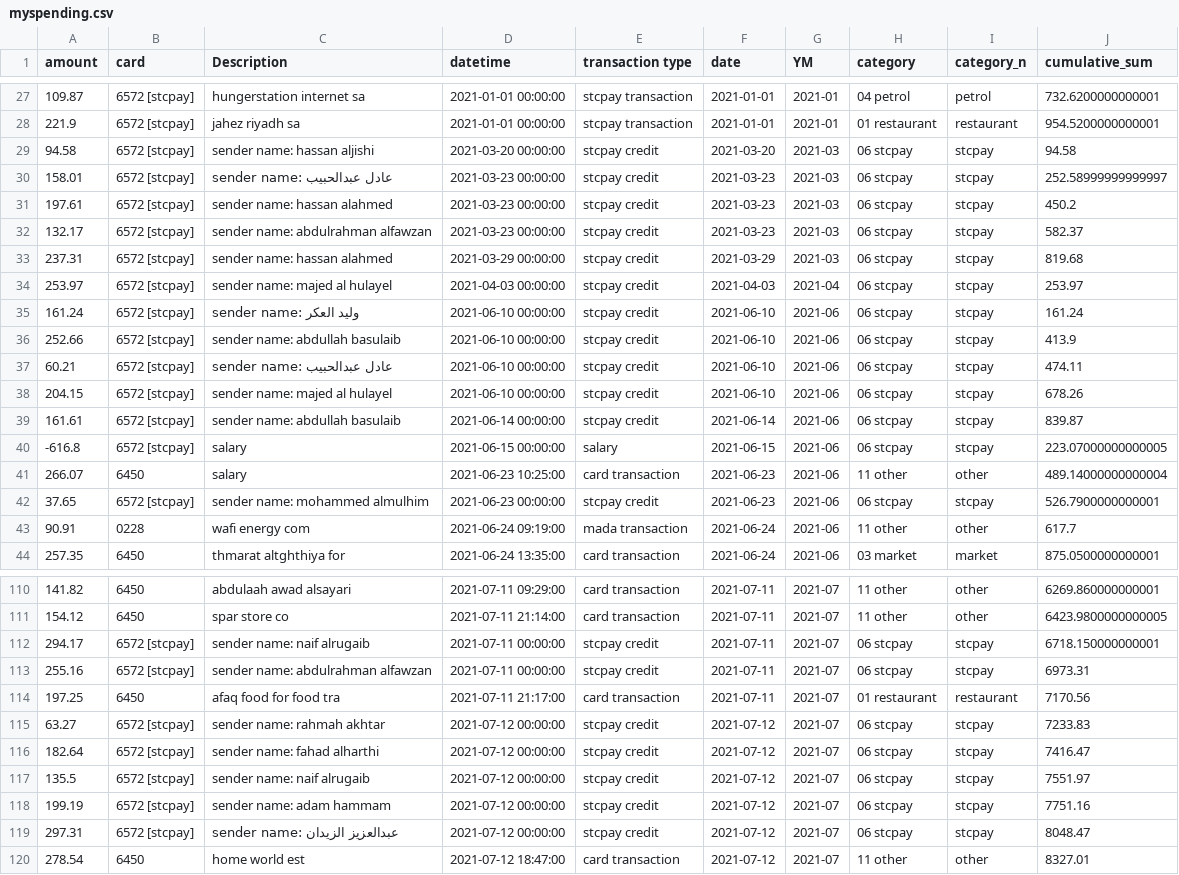
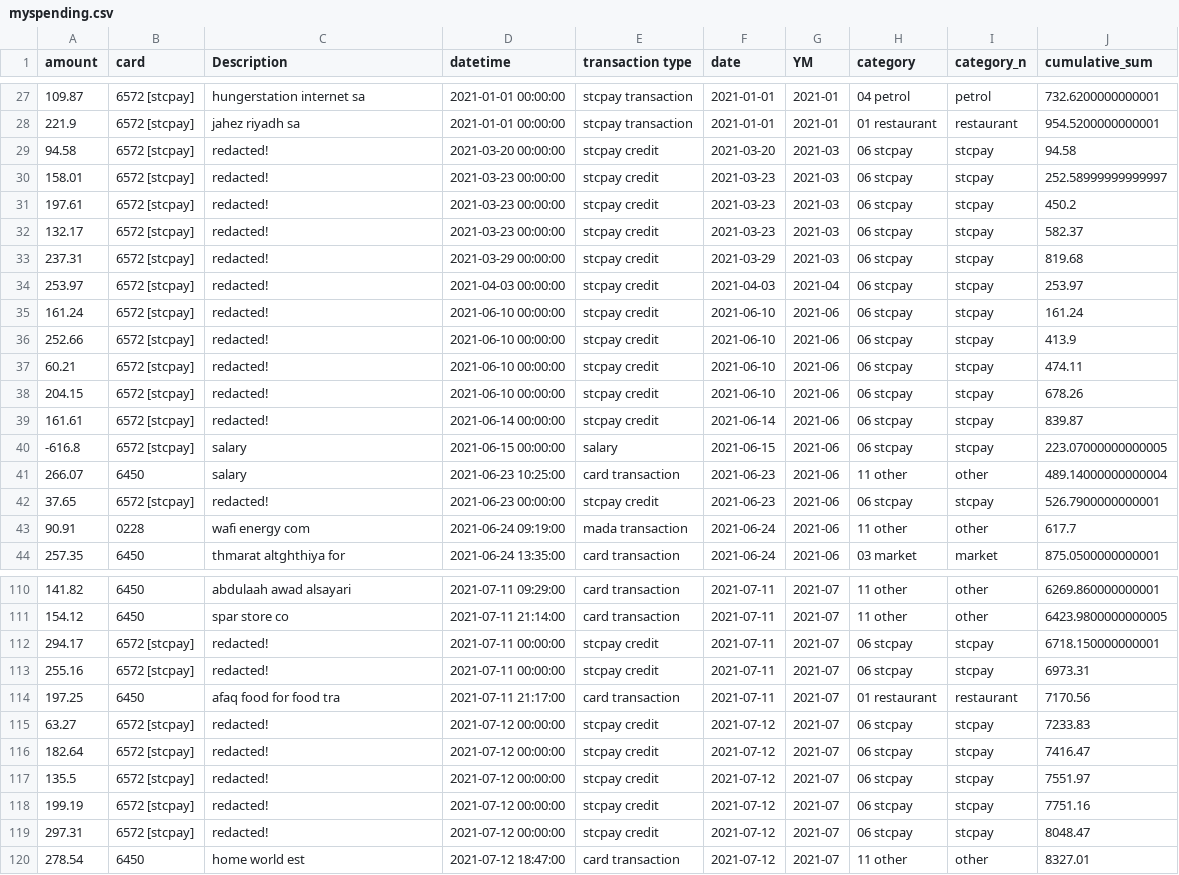
Before and after one commit to alnassirah42/alnassirah42.github.io, a CSV file: projects/myspending/myspending.csv, drawn as a sheet; only a part is shown, gaps mark what is left out; the diff covers the shown part only.

Commit message:
improved myspending project

```diff
--- a/projects/myspending/myspending.csv
+++ b/projects/myspending/myspending.csv
@@ -28,16 +28,16 @@ amount,card,Description,datetime,transaction type,date,YM,category,category_n,cu
 221.9,6572 [stcpay],jahez riyadh sa,2021-01-01 00:00:00,stcpay transaction,2021-01-01,2021-01,01 restaurant,restaurant,954.5200000000001
-94.58,6572 [stcpay],sender name: hassan aljishi,2021-03-20 00:00:00,stcpay credit,2021-03-20,2021-03,06 stcpay,stcpay,94.58
-158.01,6572 [stcpay],sender name: عادل عبدالحبيب,2021-03-23 00:00:00,stcpay credit,2021-03-23,2021-03,06 stcpay,stcpay,252.58999999999997
-197.61,6572 [stcpay],sender name: hassan alahmed,2021-03-23 00:00:00,stcpay credit,2021-03-23,2021-03,06 stcpay,stcpay,450.2
-132.17,6572 [stcpay],sender name: abdulrahman alfawzan,2021-03-23 00:00:00,stcpay credit,2021-03-23,2021-03,06 stcpay,stcpay,582.37
-237.31,6572 [stcpay],sender name: hassan alahmed,2021-03-29 00:00:00,stcpay credit,2021-03-29,2021-03,06 stcpay,stcpay,819.68
-253.97,6572 [stcpay],sender name: majed al hulayel,2021-04-03 00:00:00,stcpay credit,2021-04-03,2021-04,06 stcpay,stcpay,253.97
-161.24,6572 [stcpay],sender name: وليد العكر,2021-06-10 00:00:00,stcpay credit,2021-06-10,2021-06,06 stcpay,stcpay,161.24
-252.66,6572 [stcpay],sender name: abdullah basulaib,2021-06-10 00:00:00,stcpay credit,2021-06-10,2021-06,06 stcpay,stcpay,413.9
-60.21,6572 [stcpay],sender name: عادل عبدالحبيب,2021-06-10 00:00:00,stcpay credit,2021-06-10,2021-06,06 stcpay,stcpay,474.11
-204.15,6572 [stcpay],sender name: majed al hulayel,2021-06-10 00:00:00,stcpay credit,2021-06-10,2021-06,06 stcpay,stcpay,678.26
-161.61,6572 [stcpay],sender name: abdullah basulaib,2021-06-14 00:00:00,stcpay credit,2021-06-14,2021-06,06 stcpay,stcpay,839.87
+94.58,6572 [stcpay],redacted!,2021-03-20 00:00:00,stcpay credit,2021-03-20,2021-03,06 stcpay,stcpay,94.58
+158.01,6572 [stcpay],redacted!,2021-03-23 00:00:00,stcpay credit,2021-03-23,2021-03,06 stcpay,stcpay,252.58999999999997
+197.61,6572 [stcpay],redacted!,2021-03-23 00:00:00,stcpay credit,2021-03-23,2021-03,06 stcpay,stcpay,450.2
+132.17,6572 [stcpay],redacted!,2021-03-23 00:00:00,stcpay credit,2021-03-23,2021-03,06 stcpay,stcpay,582.37
+237.31,6572 [stcpay],redacted!,2021-03-29 00:00:00,stcpay credit,2021-03-29,2021-03,06 stcpay,stcpay,819.68
+253.97,6572 [stcpay],redacted!,2021-04-03 00:00:00,stcpay credit,2021-04-03,2021-04,06 stcpay,stcpay,253.97
+161.24,6572 [stcpay],redacted!,2021-06-10 00:00:00,stcpay credit,2021-06-10,2021-06,06 stcpay,stcpay,161.24
+252.66,6572 [stcpay],redacted!,2021-06-10 00:00:00,stcpay credit,2021-06-10,2021-06,06 stcpay,stcpay,413.9
+60.21,6572 [stcpay],redacted!,2021-06-10 00:00:00,stcpay credit,2021-06-10,2021-06,06 stcpay,stcpay,474.11
+204.15,6572 [stcpay],redacted!,2021-06-10 00:00:00,stcpay credit,2021-06-10,2021-06,06 stcpay,stcpay,678.26
+161.61,6572 [stcpay],redacted!,2021-06-14 00:00:00,stcpay credit,2021-06-14,2021-06,06 stcpay,stcpay,839.87
 -616.8,6572 [stcpay],salary,2021-06-15 00:00:00,salary,2021-06-15,2021-06,06 stcpay,stcpay,223.07000000000005
 266.07,6450,salary,2021-06-23 10:25:00,card transaction,2021-06-23,2021-06,11 other,other,489.14000000000004
-37.65,6572 [stcpay],sender name: mohammed almulhim,2021-06-23 00:00:00,stcpay credit,2021-06-23,2021-06,06 stcpay,stcpay,526.7900000000001
+37.65,6572 [stcpay],redacted!,2021-06-23 00:00:00,stcpay credit,2021-06-23,2021-06,06 stcpay,stcpay,526.7900000000001
 90.91,0228,wafi energy com,2021-06-24 09:19:00,mada transaction,2021-06-24,2021-06,11 other,other,617.7
@@ -111,10 +111,10 @@ amount,card,Description,datetime,transaction type,date,YM,category,category_n,cu
 154.12,6450,spar store co,2021-07-11 21:14:00,card transaction,2021-07-11,2021-07,11 other,other,6423.9800000000005
-294.17,6572 [stcpay],sender name: naif alrugaib,2021-07-11 00:00:00,stcpay credit,2021-07-11,2021-07,06 stcpay,stcpay,6718.150000000001
-255.16,6572 [stcpay],sender name: abdulrahman alfawzan,2021-07-11 00:00:00,stcpay credit,2021-07-11,2021-07,06 stcpay,stcpay,6973.31
+294.17,6572 [stcpay],redacted!,2021-07-11 00:00:00,stcpay credit,2021-07-11,2021-07,06 stcpay,stcpay,6718.150000000001
+255.16,6572 [stcpay],redacted!,2021-07-11 00:00:00,stcpay credit,2021-07-11,2021-07,06 stcpay,stcpay,6973.31
 197.25,6450,afaq food for food tra,2021-07-11 21:17:00,card transaction,2021-07-11,2021-07,01 restaurant,restaurant,7170.56
-63.27,6572 [stcpay],sender name: rahmah akhtar,2021-07-12 00:00:00,stcpay credit,2021-07-12,2021-07,06 stcpay,stcpay,7233.83
-182.64,6572 [stcpay],sender name: fahad alharthi,2021-07-12 00:00:00,stcpay credit,2021-07-12,2021-07,06 stcpay,stcpay,7416.47
-135.5,6572 [stcpay],sender name: naif alrugaib,2021-07-12 00:00:00,stcpay credit,2021-07-12,2021-07,06 stcpay,stcpay,7551.97
-199.19,6572 [stcpay],sender name: adam hammam,2021-07-12 00:00:00,stcpay credit,2021-07-12,2021-07,06 stcpay,stcpay,7751.16
-297.31,6572 [stcpay],sender name: عبدالعزيز الزيدان,2021-07-12 00:00:00,stcpay credit,2021-07-12,2021-07,06 stcpay,stcpay,8048.47
+63.27,6572 [stcpay],redacted!,2021-07-12 00:00:00,stcpay credit,2021-07-12,2021-07,06 stcpay,stcpay,7233.83
+182.64,6572 [stcpay],redacted!,2021-07-12 00:00:00,stcpay credit,2021-07-12,2021-07,06 stcpay,stcpay,7416.47
+135.5,6572 [stcpay],redacted!,2021-07-12 00:00:00,stcpay credit,2021-07-12,2021-07,06 stcpay,stcpay,7551.97
+199.19,6572 [stcpay],redacted!,2021-07-12 00:00:00,stcpay credit,2021-07-12,2021-07,06 stcpay,stcpay,7751.16
+297.31,6572 [stcpay],redacted!,2021-07-12 00:00:00,stcpay credit,2021-07-12,2021-07,06 stcpay,stcpay,8048.47
 278.54,6450,home world est,2021-07-12 18:47:00,card transaction,2021-07-12,2021-07,11 other,other,8327.01
```
Also changed, not shown: 138 edited cells elsewhere in this file.
